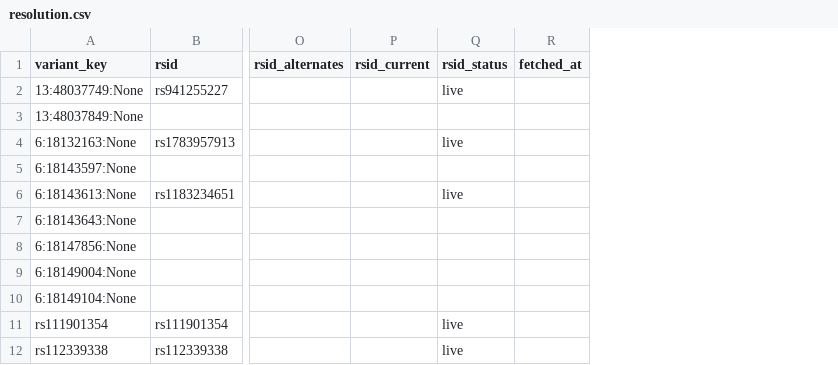
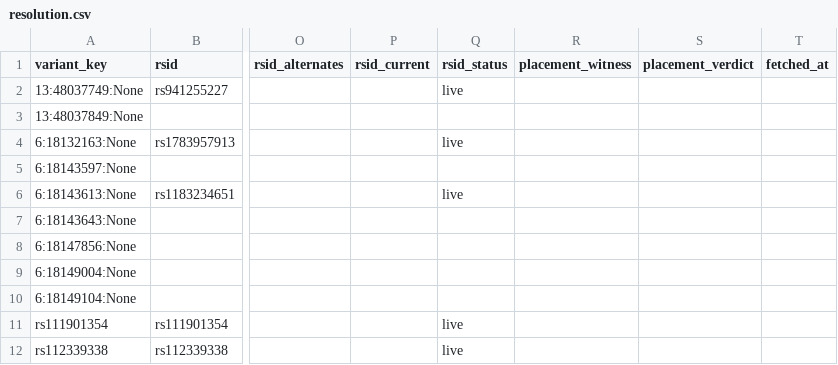
Before and after one commit to dna-seq/just-dna-compiler, a CSV file: reference_examples/cpic_gene_pairs/resolution.csv, drawn as a sheet; only a part is shown, gaps mark what is left out; the diff names each change by its address in the sheet, - before the commit and + after, or states it on an @@ line.

```diff
--- a/reference_examples/cpic_gene_pairs/resolution.csv
+++ b/reference_examples/cpic_gene_pairs/resolution.csv
+column R (placement_witness), empty
+column S (placement_verdict), empty
```
Also changed, not shown: 9 other files.
